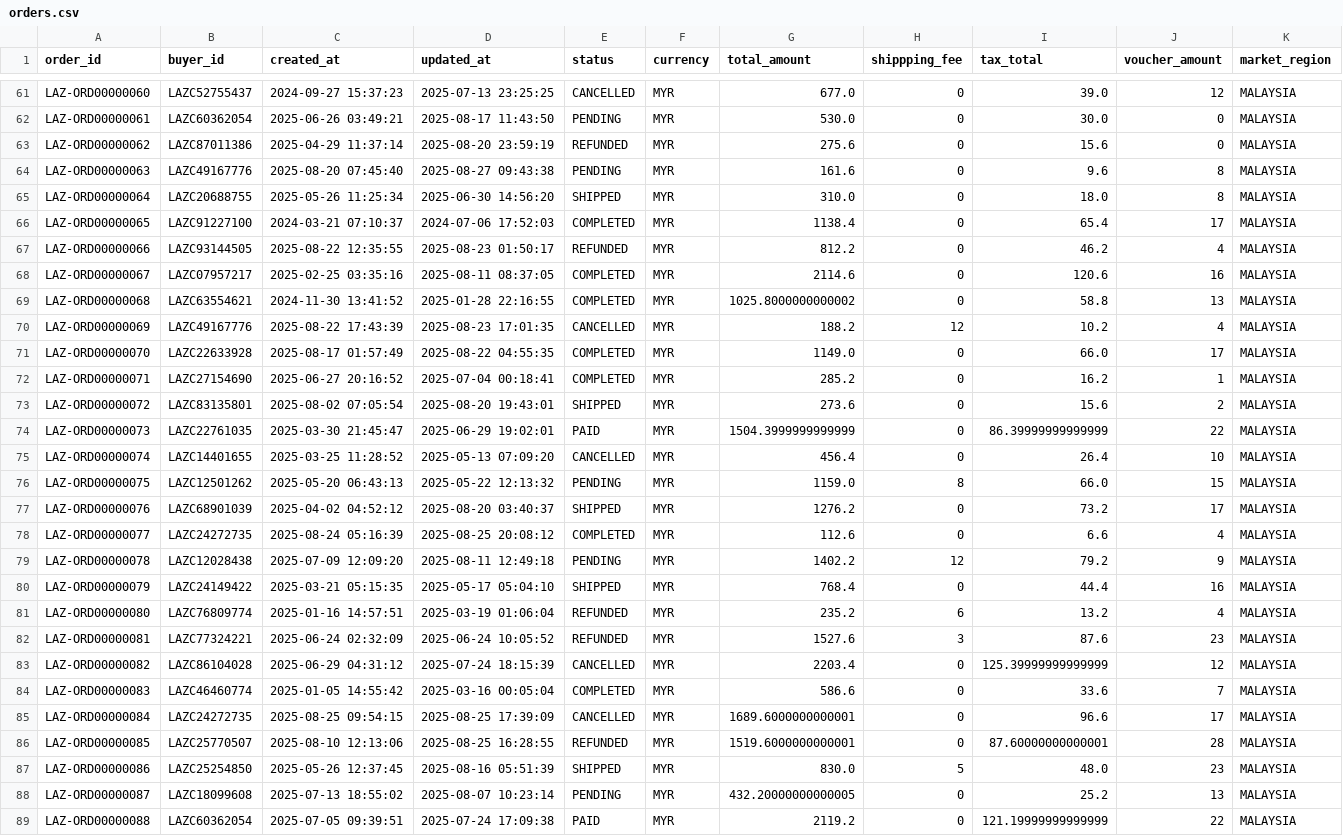
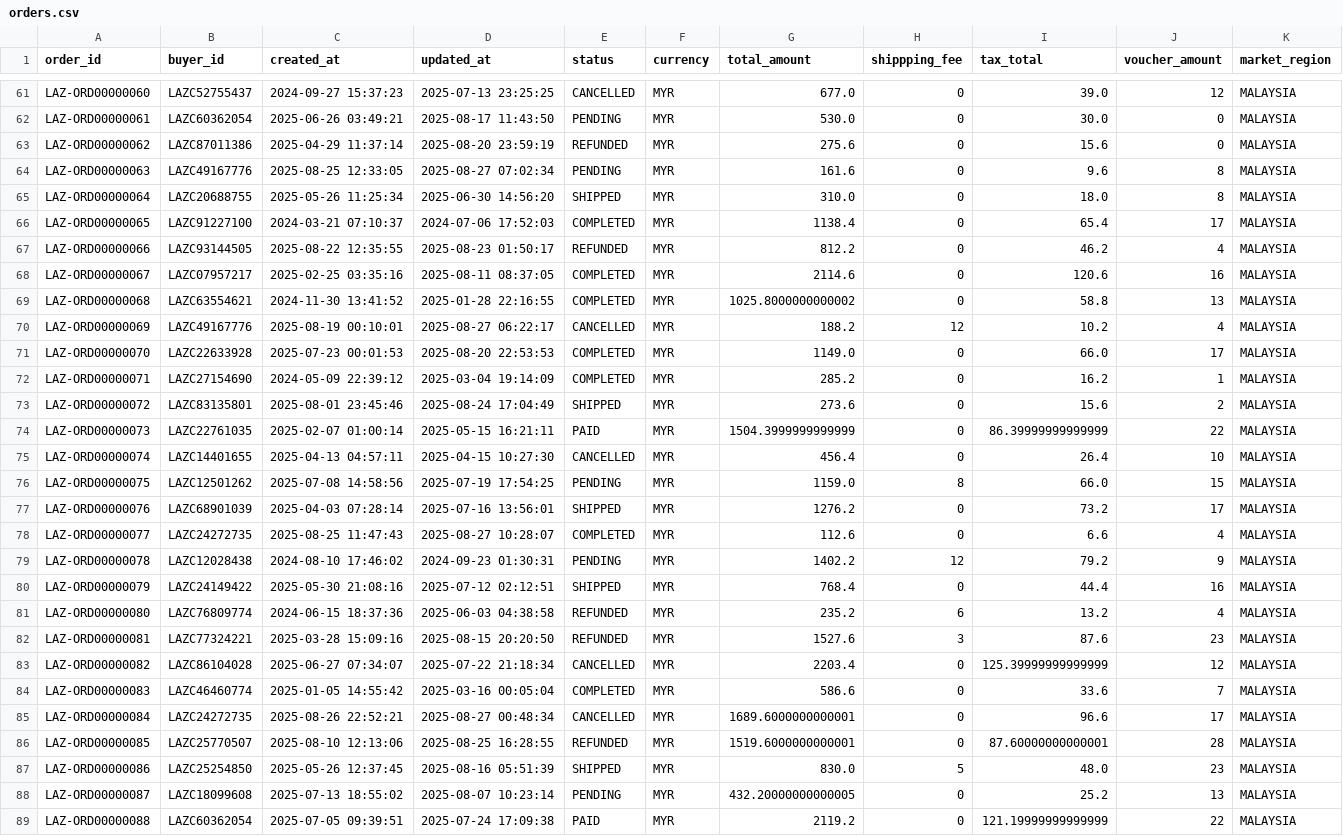
Before and after one commit to huiying888/Insight, a CSV file: data/src_lazada/orders.csv, drawn as a sheet; only a part is shown, gaps mark what is left out; the diff covers the shown part only.

```diff
--- a/data/src_lazada/orders.csv
+++ b/data/src_lazada/orders.csv
@@ -63,3 +63,3 @@ LAZ-ORD00000061,LAZC60362054,2025-06-26 03:49:21,2025-08-17 11:43:50,PENDING,MYR
 LAZ-ORD00000062,LAZC87011386,2025-04-29 11:37:14,2025-08-20 23:59:19,REFUNDED,MYR,275.6,0,15.6,0,MALAYSIA
-LAZ-ORD00000063,LAZC49167776,2025-08-20 07:45:40,2025-08-27 09:43:38,PENDING,MYR,161.6,0,9.6,8,MALAYSIA
+LAZ-ORD00000063,LAZC49167776,2025-08-25 12:33:05,2025-08-27 07:02:34,PENDING,MYR,161.6,0,9.6,8,MALAYSIA
 LAZ-ORD00000064,LAZC20688755,2025-05-26 11:25:34,2025-06-30 14:56:20,SHIPPED,MYR,310.0,0,18.0,8,MALAYSIA
@@ -69,18 +69,18 @@ LAZ-ORD00000067,LAZC07957217,2025-02-25 03:35:16,2025-08-11 08:37:05,COMPLETED,M
 LAZ-ORD00000068,LAZC63554621,2024-11-30 13:41:52,2025-01-28 22:16:55,COMPLETED,MYR,1025.8000000000002,0,58.8,13,MALAYSIA
-LAZ-ORD00000069,LAZC49167776,2025-08-22 17:43:39,2025-08-23 17:01:35,CANCELLED,MYR,188.2,12,10.2,4,MALAYSIA
-LAZ-ORD00000070,LAZC22633928,2025-08-17 01:57:49,2025-08-22 04:55:35,COMPLETED,MYR,1149.0,0,66.0,17,MALAYSIA
-LAZ-ORD00000071,LAZC27154690,2025-06-27 20:16:52,2025-07-04 00:18:41,COMPLETED,MYR,285.2,0,16.2,1,MALAYSIA
-LAZ-ORD00000072,LAZC83135801,2025-08-02 07:05:54,2025-08-20 19:43:01,SHIPPED,MYR,273.6,0,15.6,2,MALAYSIA
-LAZ-ORD00000073,LAZC22761035,2025-03-30 21:45:47,2025-06-29 19:02:01,PAID,MYR,1504.3999999999999,0,86.39999999999999,22,MALAYSIA
-LAZ-ORD00000074,LAZC14401655,2025-03-25 11:28:52,2025-05-13 07:09:20,CANCELLED,MYR,456.4,0,26.4,10,MALAYSIA
-LAZ-ORD00000075,LAZC12501262,2025-05-20 06:43:13,2025-05-22 12:13:32,PENDING,MYR,1159.0,8,66.0,15,MALAYSIA
-LAZ-ORD00000076,LAZC68901039,2025-04-02 04:52:12,2025-08-20 03:40:37,SHIPPED,MYR,1276.2,0,73.2,17,MALAYSIA
-LAZ-ORD00000077,LAZC24272735,2025-08-24 05:16:39,2025-08-25 20:08:12,COMPLETED,MYR,112.6,0,6.6,4,MALAYSIA
-LAZ-ORD00000078,LAZC12028438,2025-07-09 12:09:20,2025-08-11 12:49:18,PENDING,MYR,1402.2,12,79.2,9,MALAYSIA
-LAZ-ORD00000079,LAZC24149422,2025-03-21 05:15:35,2025-05-17 05:04:10,SHIPPED,MYR,768.4,0,44.4,16,MALAYSIA
-LAZ-ORD00000080,LAZC76809774,2025-01-16 14:57:51,2025-03-19 01:06:04,REFUNDED,MYR,235.2,6,13.2,4,MALAYSIA
-LAZ-ORD00000081,LAZC77324221,2025-06-24 02:32:09,2025-06-24 10:05:52,REFUNDED,MYR,1527.6,3,87.6,23,MALAYSIA
-LAZ-ORD00000082,LAZC86104028,2025-06-29 04:31:12,2025-07-24 18:15:39,CANCELLED,MYR,2203.4,0,125.39999999999999,12,MALAYSIA
+LAZ-ORD00000069,LAZC49167776,2025-08-19 00:10:01,2025-08-27 06:22:17,CANCELLED,MYR,188.2,12,10.2,4,MALAYSIA
+LAZ-ORD00000070,LAZC22633928,2025-07-23 00:01:53,2025-08-20 22:53:53,COMPLETED,MYR,1149.0,0,66.0,17,MALAYSIA
+LAZ-ORD00000071,LAZC27154690,2024-05-09 22:39:12,2025-03-04 19:14:09,COMPLETED,MYR,285.2,0,16.2,1,MALAYSIA
+LAZ-ORD00000072,LAZC83135801,2025-08-01 23:45:46,2025-08-24 17:04:49,SHIPPED,MYR,273.6,0,15.6,2,MALAYSIA
+LAZ-ORD00000073,LAZC22761035,2025-02-07 01:00:14,2025-05-15 16:21:11,PAID,MYR,1504.3999999999999,0,86.39999999999999,22,MALAYSIA
+LAZ-ORD00000074,LAZC14401655,2025-04-13 04:57:11,2025-04-15 10:27:30,CANCELLED,MYR,456.4,0,26.4,10,MALAYSIA
+LAZ-ORD00000075,LAZC12501262,2025-07-08 14:58:56,2025-07-19 17:54:25,PENDING,MYR,1159.0,8,66.0,15,MALAYSIA
+LAZ-ORD00000076,LAZC68901039,2025-04-03 07:28:14,2025-07-16 13:56:01,SHIPPED,MYR,1276.2,0,73.2,17,MALAYSIA
+LAZ-ORD00000077,LAZC24272735,2025-08-25 11:47:43,2025-08-27 10:28:07,COMPLETED,MYR,112.6,0,6.6,4,MALAYSIA
+LAZ-ORD00000078,LAZC12028438,2024-08-10 17:46:02,2024-09-23 01:30:31,PENDING,MYR,1402.2,12,79.2,9,MALAYSIA
+LAZ-ORD00000079,LAZC24149422,2025-05-30 21:08:16,2025-07-12 02:12:51,SHIPPED,MYR,768.4,0,44.4,16,MALAYSIA
+LAZ-ORD00000080,LAZC76809774,2024-06-15 18:37:36,2025-06-03 04:38:58,REFUNDED,MYR,235.2,6,13.2,4,MALAYSIA
+LAZ-ORD00000081,LAZC77324221,2025-03-28 15:09:16,2025-08-15 20:20:50,REFUNDED,MYR,1527.6,3,87.6,23,MALAYSIA
+LAZ-ORD00000082,LAZC86104028,2025-06-27 07:34:07,2025-07-22 21:18:34,CANCELLED,MYR,2203.4,0,125.39999999999999,12,MALAYSIA
 LAZ-ORD00000083,LAZC46460774,2025-01-05 14:55:42,2025-03-16 00:05:04,COMPLETED,MYR,586.6,0,33.6,7,MALAYSIA
-LAZ-ORD00000084,LAZC24272735,2025-08-25 09:54:15,2025-08-25 17:39:09,CANCELLED,MYR,1689.6000000000001,0,96.6,17,MALAYSIA
+LAZ-ORD00000084,LAZC24272735,2025-08-26 22:52:21,2025-08-27 00:48:34,CANCELLED,MYR,1689.6000000000001,0,96.6,17,MALAYSIA
 LAZ-ORD00000085,LAZC25770507,2025-08-10 12:13:06,2025-08-25 16:28:55,REFUNDED,MYR,1519.6000000000001,0,87.60000000000001,28,MALAYSIA
```
Also changed, not shown: 2 edited cells elsewhere in this file, data/src_tiktok/orders.csv, 4 other files.
